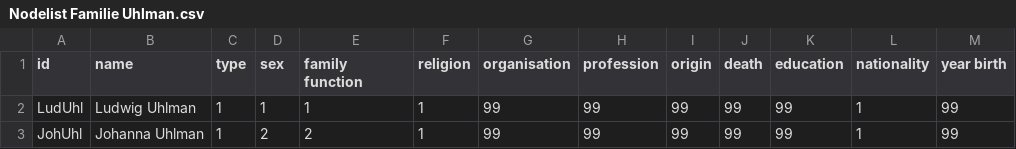
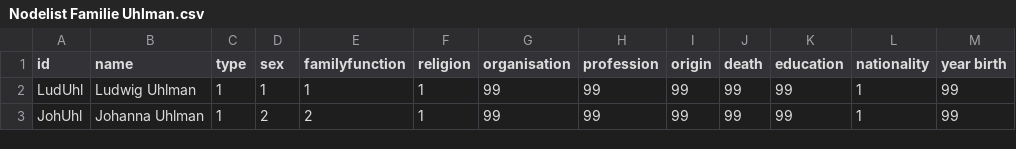
Before and after one commit to alinabraun/stolpersteine, a CSV file: Nodelist Familie Uhlman.csv, drawn as a sheet; only a part is shown; the diff names each change by its address in the sheet, - before the commit and + after, or states it on an @@ line.

Commit message:
Update Nodelist Familie Uhlman.csv

```diff
--- a/Nodelist Familie Uhlman.csv
+++ b/Nodelist Familie Uhlman.csv
-E1: family function
+E1: familyfunction
```
